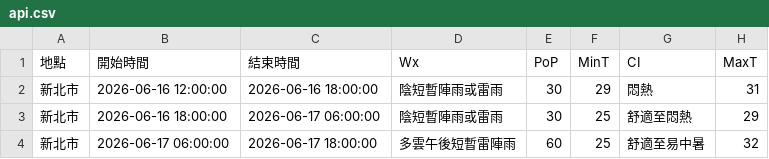
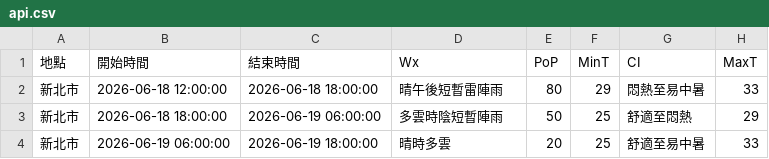
Before and after one commit to oao030oao/1111518-mid, a CSV file: api.csv, drawn as a sheet.

```diff
--- a/api.csv
+++ b/api.csv
@@ -1,4 +1,4 @@
 地點,開始時間,結束時間,Wx,PoP,MinT,CI,MaxT
-新北市,2026-06-16 12:00:00,2026-06-16 18:00:00,陰短暫陣雨或雷雨,30,29,悶熱,31
-新北市,2026-06-16 18:00:00,2026-06-17 06:00:00,陰短暫陣雨或雷雨,30,25,舒適至悶熱,29
-新北市,2026-06-17 06:00:00,2026-06-17 18:00:00,多雲午後短暫雷陣雨,60,25,舒適至易中暑,32
+新北市,2026-06-18 12:00:00,2026-06-18 18:00:00,晴午後短暫雷陣雨,80,29,悶熱至易中暑,33
+新北市,2026-06-18 18:00:00,2026-06-19 06:00:00,多雲時陰短暫陣雨,50,25,舒適至悶熱,29
+新北市,2026-06-19 06:00:00,2026-06-19 18:00:00,晴時多雲,20,25,舒適至易中暑,33
```
